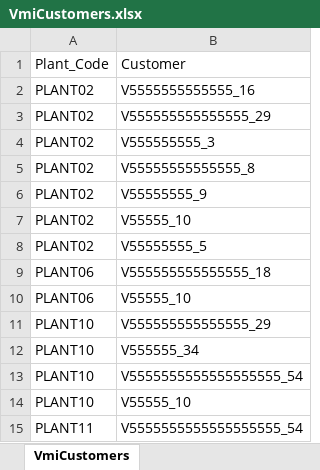
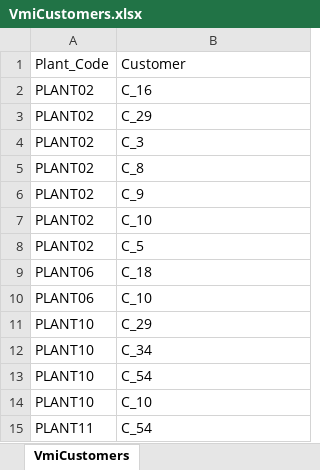
Before and after one commit to suntwister/warehouse_inventory_optimization, an Excel workbook: Data/VmiCustomers.xlsx, sheet VmiCustomers, drawn as a sheet; values as stored, in another font and other column widths than the file's, no borders; the diff names each change by its address in the sheet, - before the commit and + after, or states it on an @@ line.

```diff
--- a/Data/VmiCustomers.xlsx (sheet VmiCustomers)
+++ b/Data/VmiCustomers.xlsx (sheet VmiCustomers)
-B2: V5555555555555_16
+B2: C_16
-B3: V555555555555555_29
+B3: C_29
-B4: V555555555_3
+B4: C_3
-B5: V55555555555555_8
+B5: C_8
-B6: V55555555_9
+B6: C_9
-B7: V55555_10
+B7: C_10
-B8: V55555555_5
+B8: C_5
-B9: V555555555555555_18
+B9: C_18
-B10: V55555_10
+B10: C_10
-B11: V555555555555555_29
+B11: C_29
-B12: V555555_34
+B12: C_34
-B13: V5555555555555555555_54
+B13: C_54
-B14: V55555_10
+B14: C_10
-B15: V5555555555555555555_54
+B15: C_54
```
Also changed, not shown: Data/Orders.xlsx, 1 other file.
